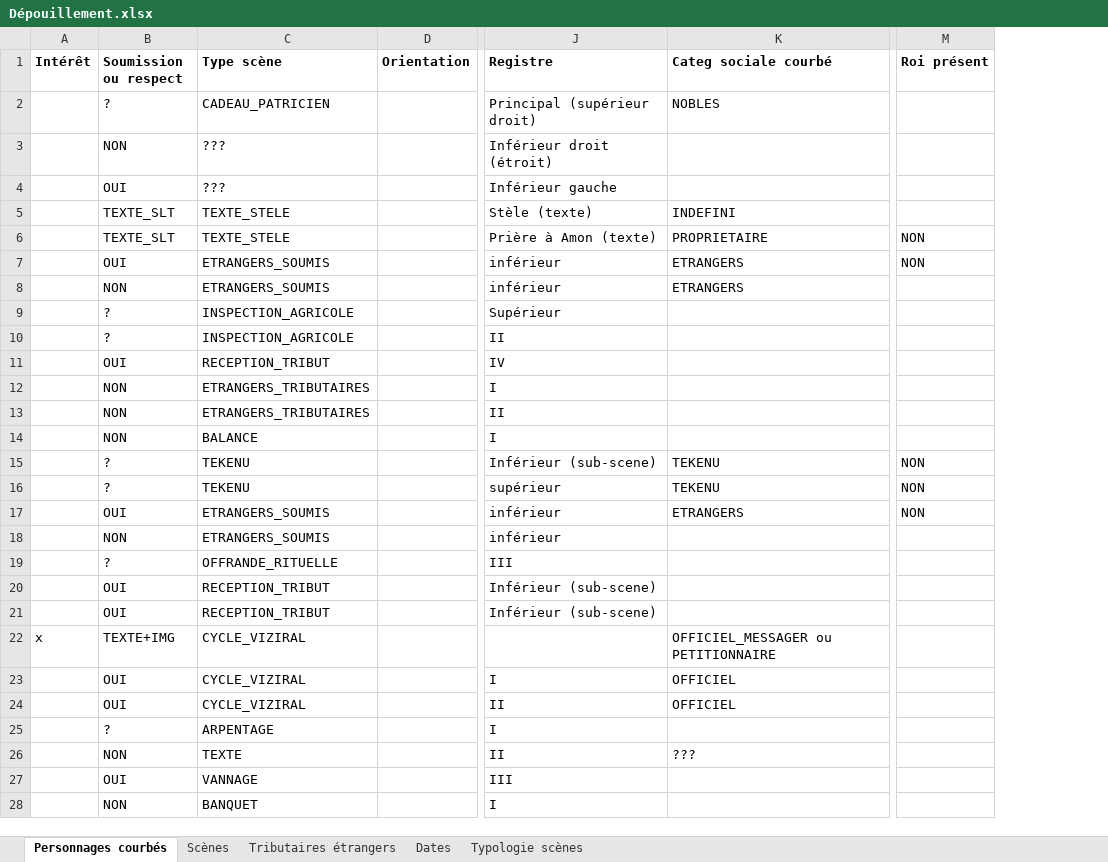
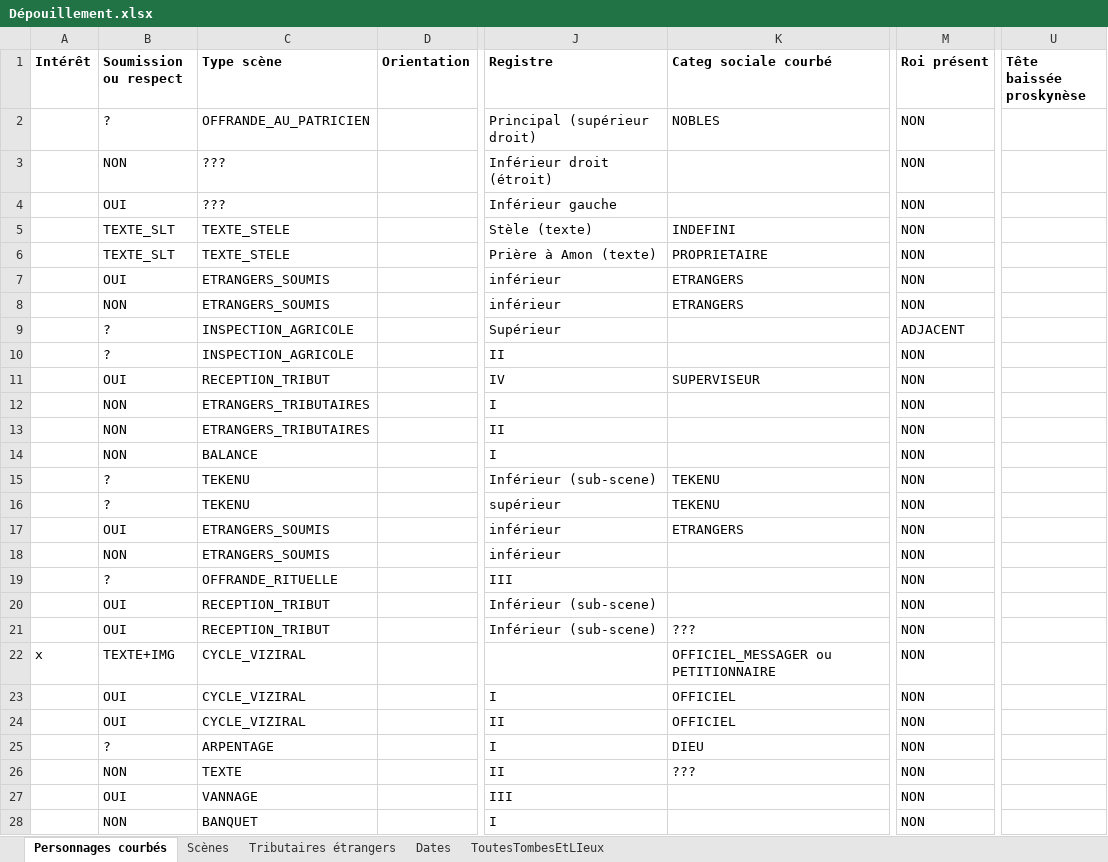
Before and after one commit to PhilHen/PosturesSoumissionTT, an Excel workbook: Dépouillement.xlsx, sheet Personnages courbés, drawn as a sheet; only a part is shown, gaps mark what is left out; values as stored, in another font and other column widths than the file's, no borders; the diff covers the shown part only; the diff names each change by its address in the sheet, - before the commit and + after, or states it on an @@ line.

```diff
--- a/Dépouillement.xlsx (sheet Personnages courbés)
+++ b/Dépouillement.xlsx (sheet Personnages courbés)
-sheet tab: Typologie scènes
+sheet tab: ToutesTombesEtLIeux
+column U (Tête baissée proskynèse), empty
-C2 (Type scène): CADEAU_PATRICIEN
+C2 (Type scène): OFFRANDE_AU_PATRICIEN
-M2:M5 (Roi présent): (empty)
+M2:M5 (Roi présent): NON
-M8 (Roi présent): (empty)
+M8 (Roi présent): NON
-M9 (Roi présent): (empty)
+M9 (Roi présent): ADJACENT
-M10:M14 (Roi présent): (empty)
+M10:M14 (Roi présent): NON
-K11 (Categ sociale courbé): (empty)
+K11 (Categ sociale courbé): SUPERVISEUR
-M18:M28 (Roi présent): (empty)
+M18:M28 (Roi présent): NON
-K21 (Categ sociale courbé): (empty)
+K21 (Categ sociale courbé): ???
-K25 (Categ sociale courbé): (empty)
+K25 (Categ sociale courbé): DIEU
```
Also changed, not shown: other rows of this sheet, sheet Scènes, 1 other file.
